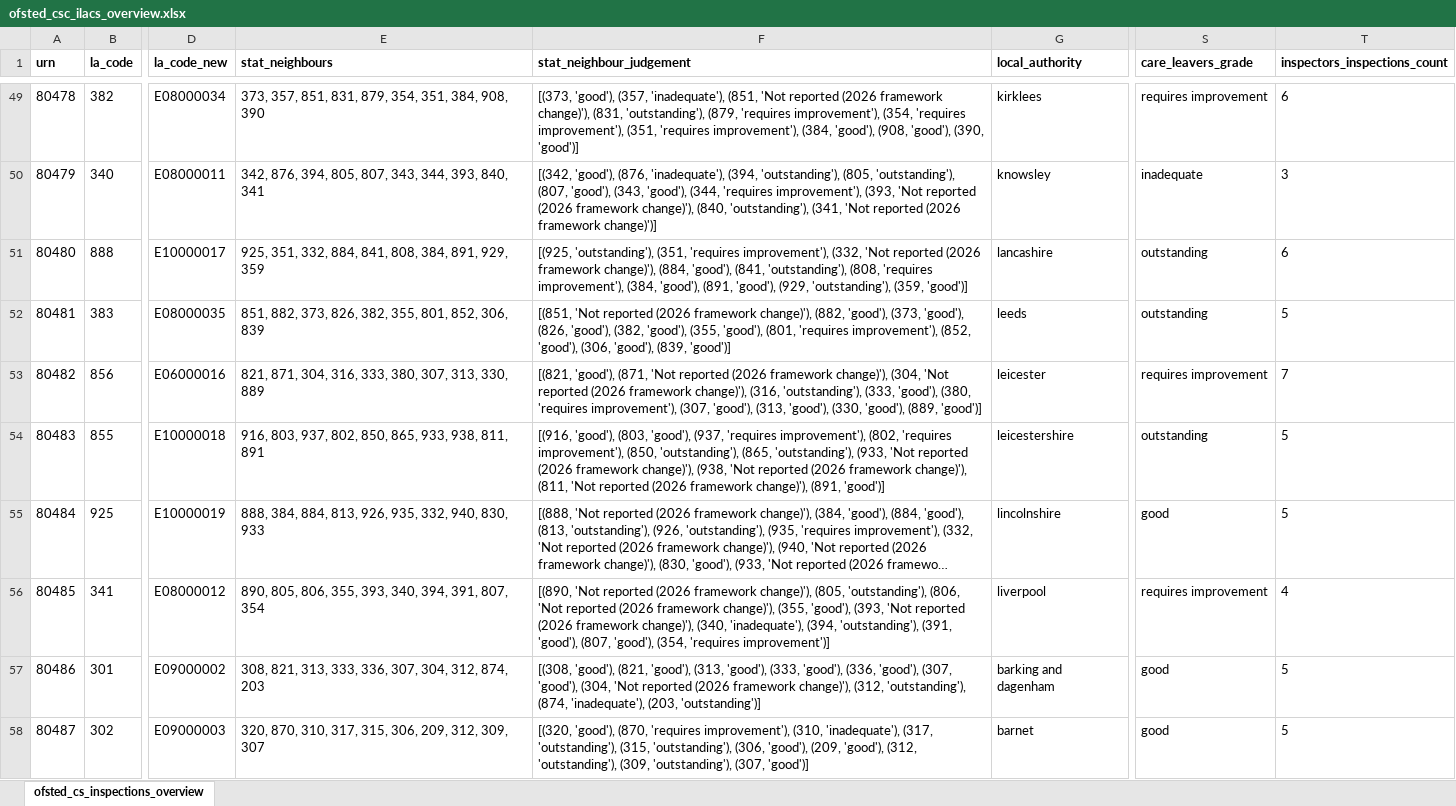
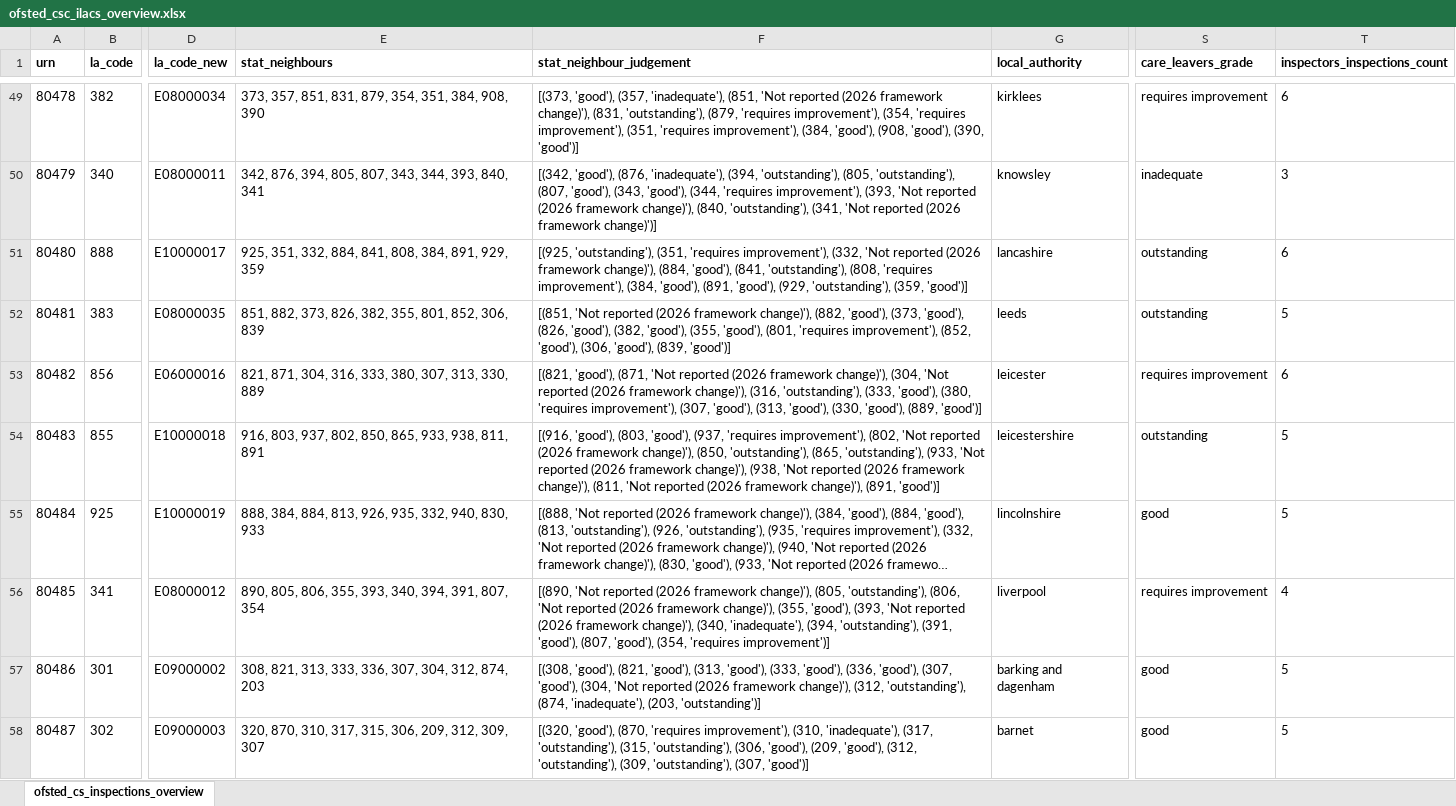
Before and after one commit to JT-39/ofsted-ilacs-scrape-tool, an Excel workbook: ofsted_csc_ilacs_overview.xlsx, sheet ofsted_cs_inspections_overview, drawn as a sheet; only a part is shown, gaps mark what is left out; long unchanged cells end in …; values as stored, in another font and other column widths than the file's, no borders; the diff covers the shown part only; the diff names each change by its address in the sheet, - before the commit and + after, or states it on an @@ line.

```diff
--- a/ofsted_csc_ilacs_overview.xlsx (sheet ofsted_cs_inspections_overview)
+++ b/ofsted_csc_ilacs_overview.xlsx (sheet ofsted_cs_inspections_overview)
-T53 (inspectors_inspections_count): 7
+T53 (inspectors_inspections_count): 6
-F54 (stat_neighbour_judgement): …improvement'), (802, 'requires improvement'), (850, 'outstanding'),…
+F54 (stat_neighbour_judgement): …improvement'), (802, 'Not reported (2026 framework change)'), (850, 'outstanding'),…
```
Also changed, not shown: 47 edited cells elsewhere in this sheet, 2 other files.
